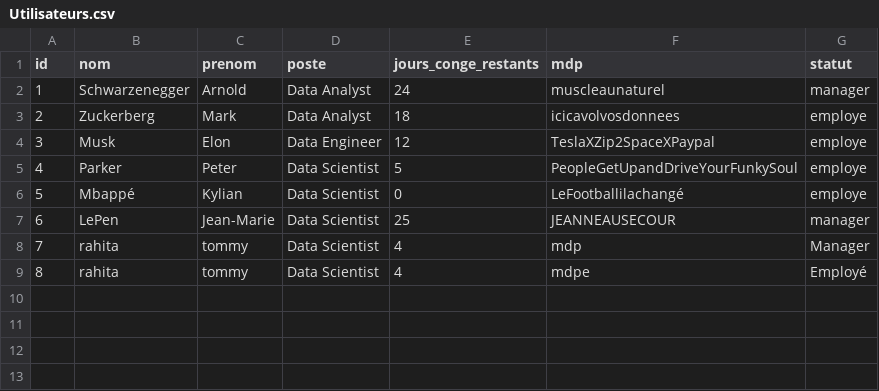
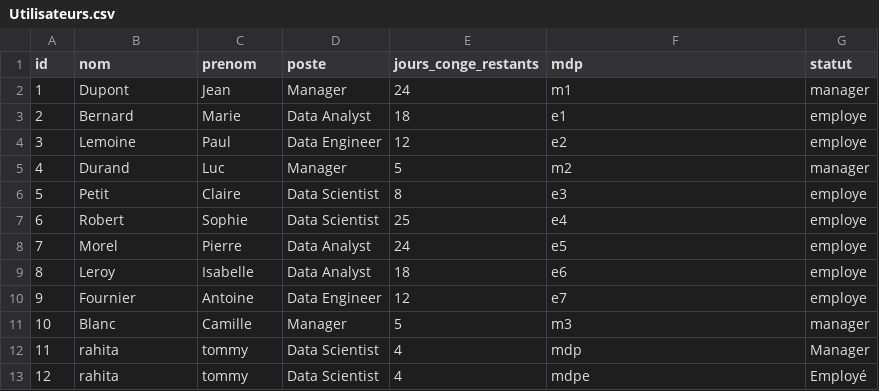
Before and after one commit to TommyRahita/iut_sd2_projet_gestionRH_grp7, a CSV file: resources/Utilisateurs.csv, drawn as a sheet; removed rows and columns are numbered as before the commit, all else as after; the diff names each change by its address in the sheet, - before the commit and + after, or states it on an @@ line.

Commit message:
Update Utilisateurs.csv

```diff
--- a/resources/Utilisateurs.csv
+++ b/resources/Utilisateurs.csv
-row 2: 1 | Schwarzenegger | Arnold | Data Analyst | 24 | muscleaunaturel | manager
+row 2: 1 | Dupont | Jean | Manager | 24 | m1 | manager
-B3 (nom): Zuckerberg
+B3 (nom): Bernard
-C3 (prenom): Mark
+C3 (prenom): Marie
-F3 (mdp): icicavolvosdonnees
+F3 (mdp): e1
+row 4: 3 | Lemoine | Paul | Data Engineer | 12 | e2 | employe
+row 5: 4 | Durand | Luc | Manager | 5 | m2 | manager
+row 6: 5 | Petit | Claire | Data Scientist | 8 | e3 | employe
+row 7: 6 | Robert | Sophie | Data Scientist | 25 | e4 | employe
+row 8: 7 | Morel | Pierre | Data Analyst | 24 | e5 | employe
+row 9: 8 | Leroy | Isabelle | Data Analyst | 18 | e6 | employe
@@ column A (id) renumbered from row 10 down @@
-B10 (nom): Musk
+B10 (nom): Fournier
-C10 (prenom): Elon
+C10 (prenom): Antoine
-F10 (mdp): TeslaXZip2SpaceXPaypal
+F10 (mdp): e7
-row 5: 4 | Parker | Peter | Data Scientist | 5 | PeopleGetUpandDriveYourFunkySoul | employe
-row 6: 5 | Mbappé | Kylian | Data Scientist | 0 | LeFootballilachangé | employe
-row 7: 6 | LePen | Jean-Marie | Data Scientist | 25 | JEANNEAUSECOUR | manager
+row 11: 10 | Blanc | Camille | Manager | 5 | m3 | manager
```
